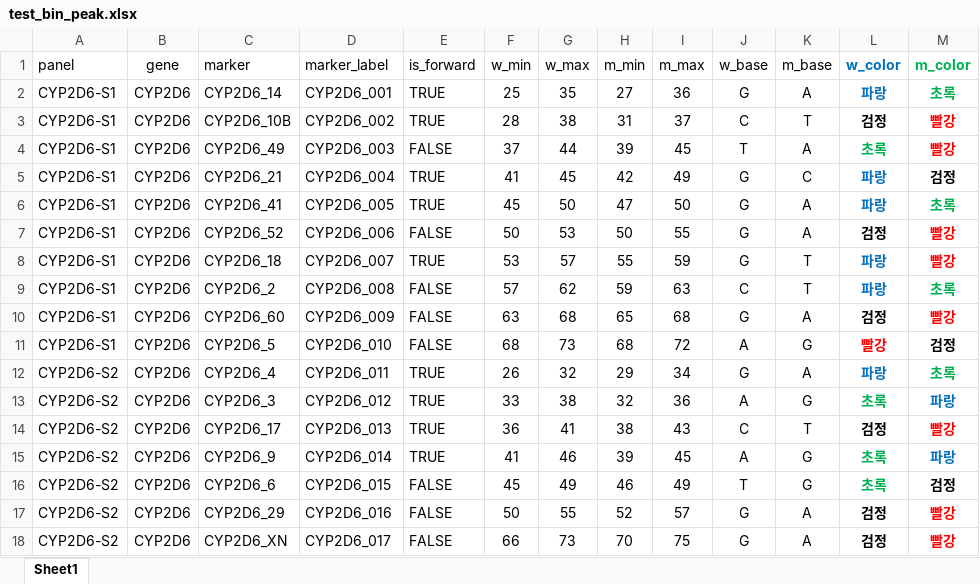
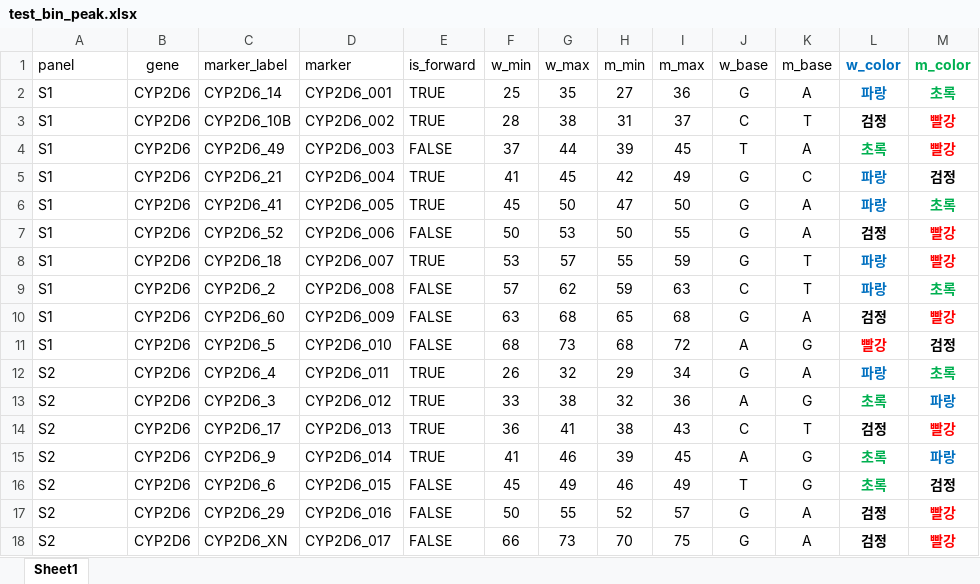
Before and after one commit to lamnvcnsh/snapshot_genotyping, an Excel workbook: resource/test_bin_peak.xlsx, sheet Sheet1, drawn as a sheet; values as stored, in another font and other column widths than the file's, no borders; the diff names each change by its address in the sheet, - before the commit and + after, or states it on an @@ line.

Commit message:
update bin rang table

```diff
--- a/resource/test_bin_peak.xlsx (sheet Sheet1)
+++ b/resource/test_bin_peak.xlsx (sheet Sheet1)
-C1: marker
+C1: marker_label
-D1: marker_label
+D1: marker
-A2:A11 (panel): CYP2D6-S1
+A2:A11 (panel): S1
-A12:A18 (panel): CYP2D6-S2
+A12:A18 (panel): S2
```
Also changed, not shown: formulas that keep their value.
